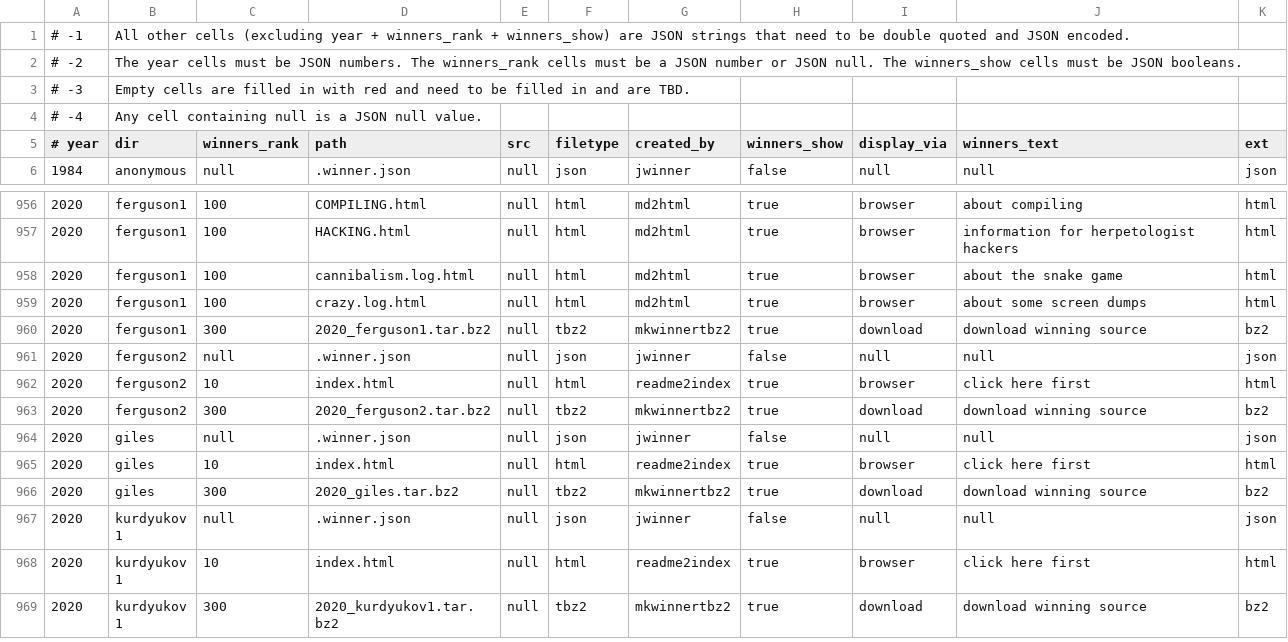
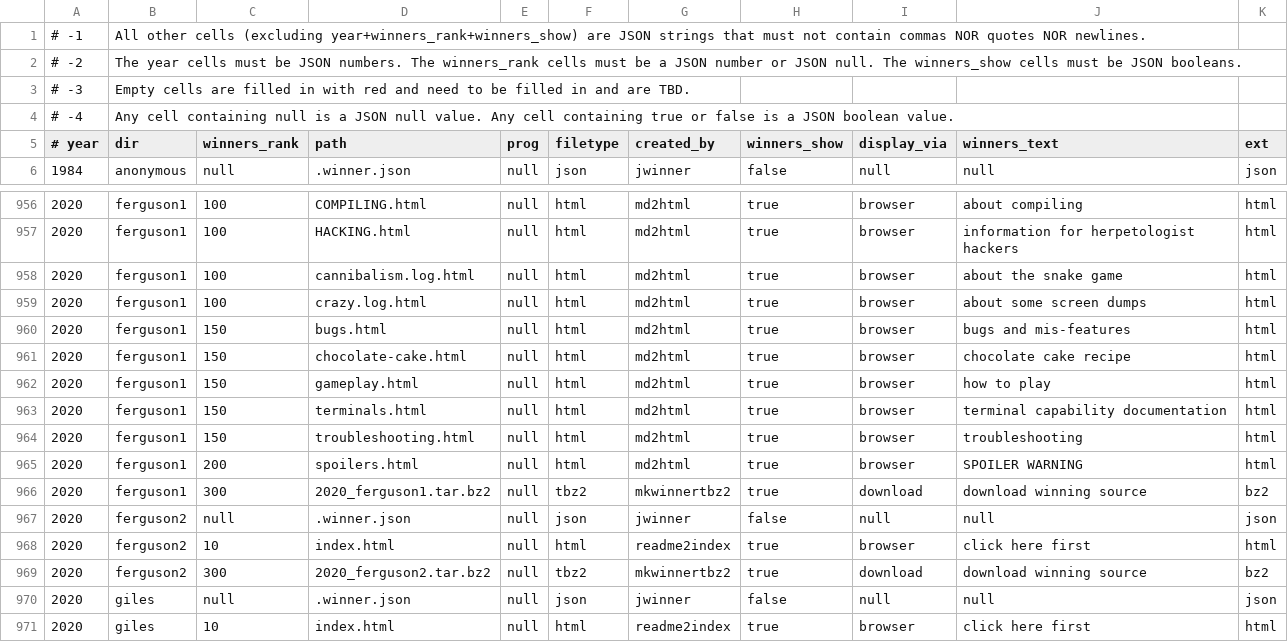
Before and after one commit to lcn2/trim-temp-test-ioccc, a CSV file: tmp/missing_manifest.csv, drawn as a sheet; only a part is shown, gaps mark what is left out; the shorter side is filled out with more unchanged rows.

Commit message:
improve manifest content and README.md
Made a number of technical adjustments to manifest.numbers
and missing_manifest.numbers.

Moved 2020/ferguson1/*.html entries from manifest.numbers
to missing_manifest.numbers in anticipation of those html
files being generated.

Updated README.md with additional manifest information.

```diff
--- a/tmp/missing_manifest.csv
+++ b/tmp/missing_manifest.csv
@@ -1,6 +1,6 @@
-# -1,All other cells (excluding year + winners_rank + winners_show) are JSON strings that need to be double quoted and JSON encoded.,,,,,,,,,
+# -1,All other cells (excluding year+winners_rank+winners_show) are JSON strings that must not contain commas NOR quotes NOR newlines.,,,,,,,,,
 # -2,The year cells must be JSON numbers.  The winners_rank cells must be a JSON number or JSON null.  The winners_show cells must be JSON booleans.,,,,,,,,,
 # -3,Empty cells are filled in with red and need to be filled in and are TBD.,,,,,,,,,
-# -4,Any cell containing null is a JSON null value.,,,,,,,,,
-# year,dir,winners_rank,path,src,filetype,created_by,winners_show,display_via,winners_text,ext
+# -4,Any cell containing null is a JSON null value. Any cell containing true or false is a JSON boolean value.,,,,,,,,,
+# year,dir,winners_rank,path,prog,filetype,created_by,winners_show,display_via,winners_text,ext
 1984,anonymous,null,.winner.json,null,json,jwinner,false,null,null,json
@@ -959,2 +959,8 @@
 2020,ferguson1,100,crazy.log.html,null,html,md2html,true,browser,about some screen dumps,html
+2020,ferguson1,150,bugs.html,null,html,md2html,true,browser,bugs and mis-features,html
+2020,ferguson1,150,chocolate-cake.html,null,html,md2html,true,browser,chocolate cake recipe,html
+2020,ferguson1,150,gameplay.html,null,html,md2html,true,browser,how to play,html
+2020,ferguson1,150,terminals.html,null,html,md2html,true,browser,terminal capability documentation,html
+2020,ferguson1,150,troubleshooting.html,null,html,md2html,true,browser,troubleshooting,html
+2020,ferguson1,200,spoilers.html,null,html,md2html,true,browser,SPOILER WARNING,html
 2020,ferguson1,300,2020_ferguson1.tar.bz2,null,tbz2,mkwinnertbz2,true,download,download winning source,bz2
```
Also changed, not shown: tmp/full_manifest.csv, tmp/manifest.csv, 5 other files.
